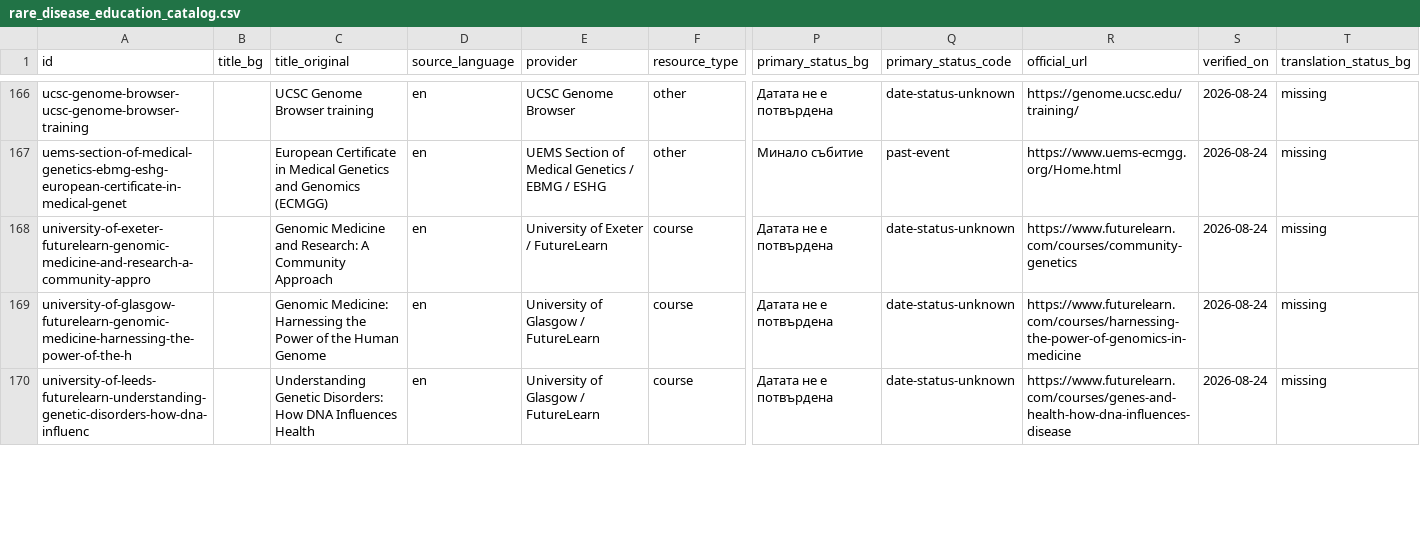
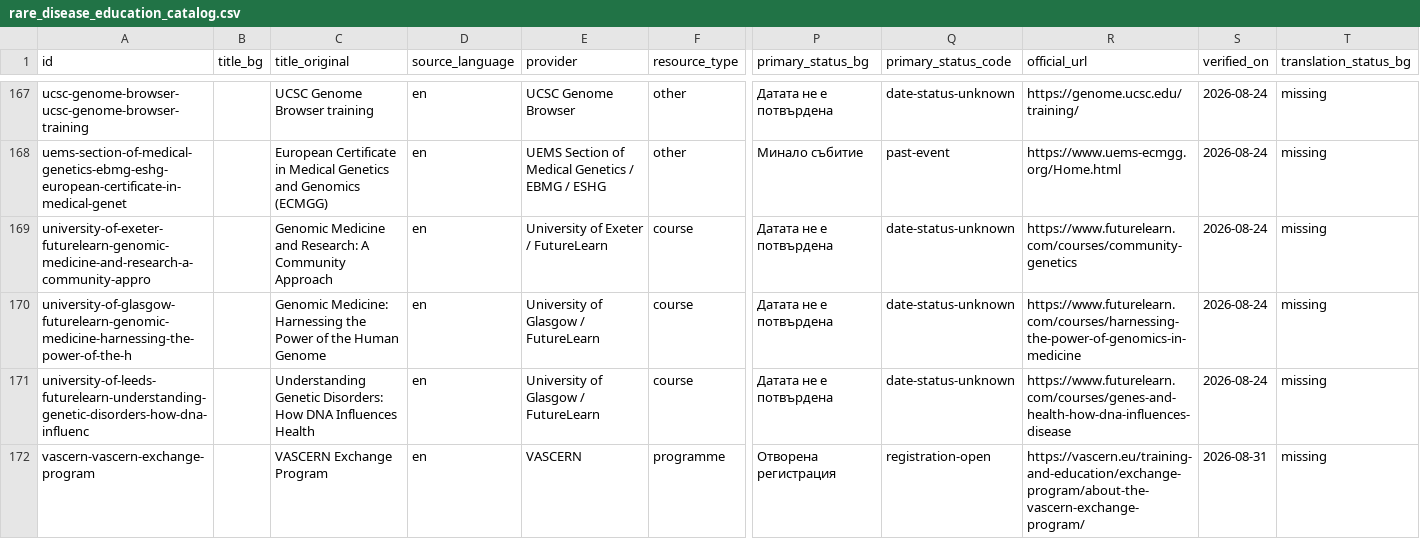
Before and after one commit to ITour-BioInfo/RareDiseaseEduHub, a CSV file: public/rare_disease_education_catalog.csv, drawn as a sheet; only a part is shown, gaps mark what is left out; rows hold the shown columns only; the diff covers the shown part only; the diff names each change by its address in the sheet, - before the commit and + after, or states it on an @@ line.

```diff
--- a/public/rare_disease_education_catalog.csv
+++ b/public/rare_disease_education_catalog.csv
+row 172: vascern-vascern-exchange-program |  | VASCERN Exchange Program | en | VASCERN | programme | Отворена регистрация | registration-open | https://vascern.eu/training-and-education/exchange-program/about-the-vascern-exchange-program/ | 2026-08-31 | missing
```
Also changed, not shown: 1 added row and 22 edited cells elsewhere in this file, public/rare_disease_education_catalog.en.csv, 31 other files.
